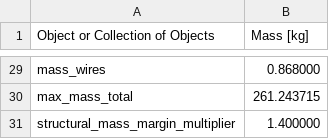
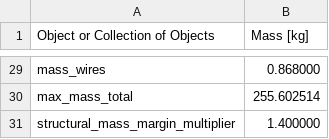
Before and after one commit to peterdsharpe/DawnDesignTool, a CSV file: mass_budget.csv, drawn as a sheet; only a part is shown, gaps mark what is left out; the diff covers the shown part only; the diff names each change by its address in the sheet, - before the commit and + after, or states it on an @@ line.

```diff
--- a/mass_budget.csv
+++ b/mass_budget.csv
-B30 (Mass [kg]): 261.243715
+B30 (Mass [kg]): 255.602514
```
Also changed, not shown: 21 edited cells elsewhere in this file, 1 other file.
